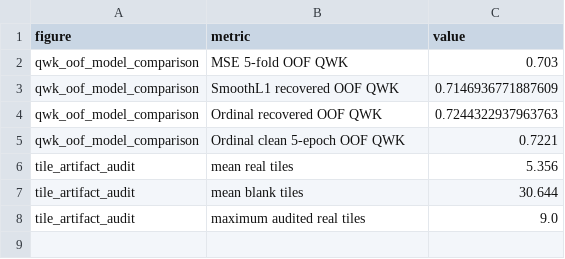
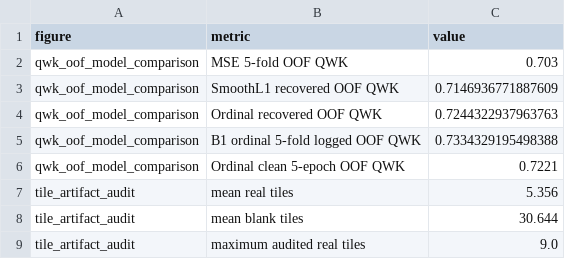
Before and after one commit to Shashaboii/AIMI_Panda_Challenge, a CSV file: docs/graphics/report_graphics_summary.csv, drawn as a sheet; the diff names each change by its address in the sheet, - before the commit and + after, or states it on an @@ line.

```diff
--- a/docs/graphics/report_graphics_summary.csv
+++ b/docs/graphics/report_graphics_summary.csv
+row 5: qwk_oof_model_comparison | B1 ordinal 5-fold logged OOF QWK | 0.7334329195498388
```
Also changed, not shown: 11 other files.
